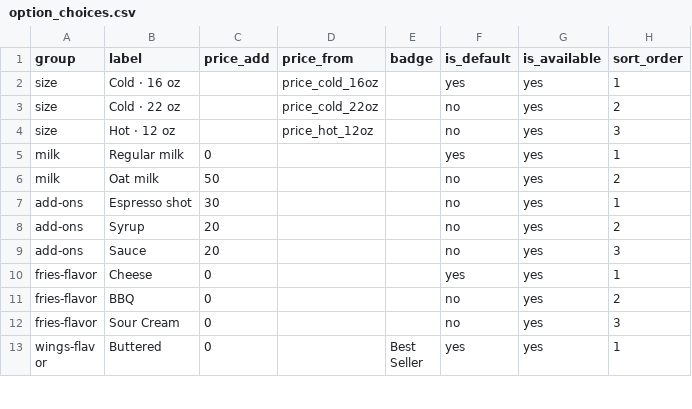
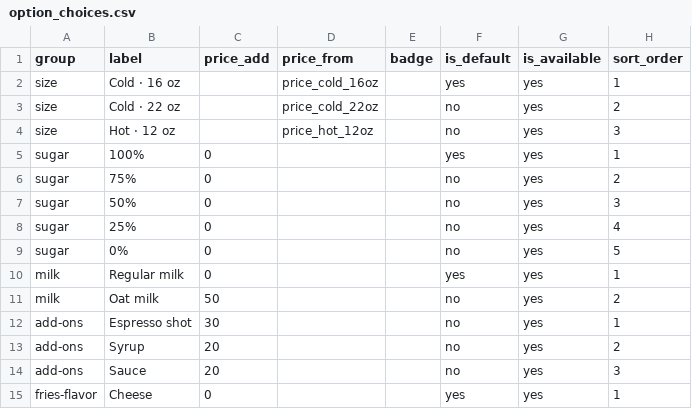
Before and after one commit to yuriryzk/MEGS-Cafe-App, a CSV file: data-sheet/option_choices.csv, drawn as a sheet; only a part is shown; the shorter side is filled out with more unchanged rows.

```diff
--- a/data-sheet/option_choices.csv
+++ b/data-sheet/option_choices.csv
@@ -4,2 +4,7 @@ size,Cold · 22 oz,,price_cold_22oz,,no,yes,2
 size,Hot · 12 oz,,price_hot_12oz,,no,yes,3
+sugar,100%,0,,,yes,yes,1
+sugar,75%,0,,,no,yes,2
+sugar,50%,0,,,no,yes,3
+sugar,25%,0,,,no,yes,4
+sugar,0%,0,,,no,yes,5
 milk,Regular milk,0,,,yes,yes,1
```
Also changed, not shown: data-sheet/option_groups.csv, 32 other files.
